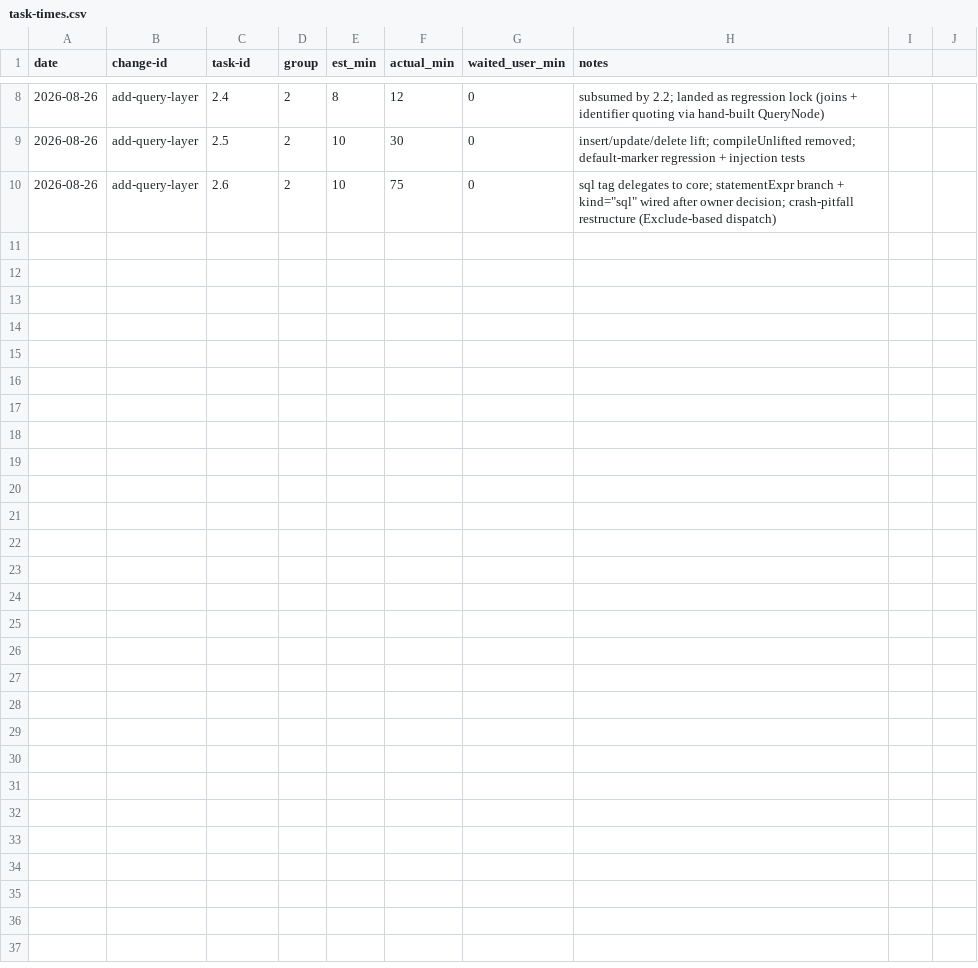
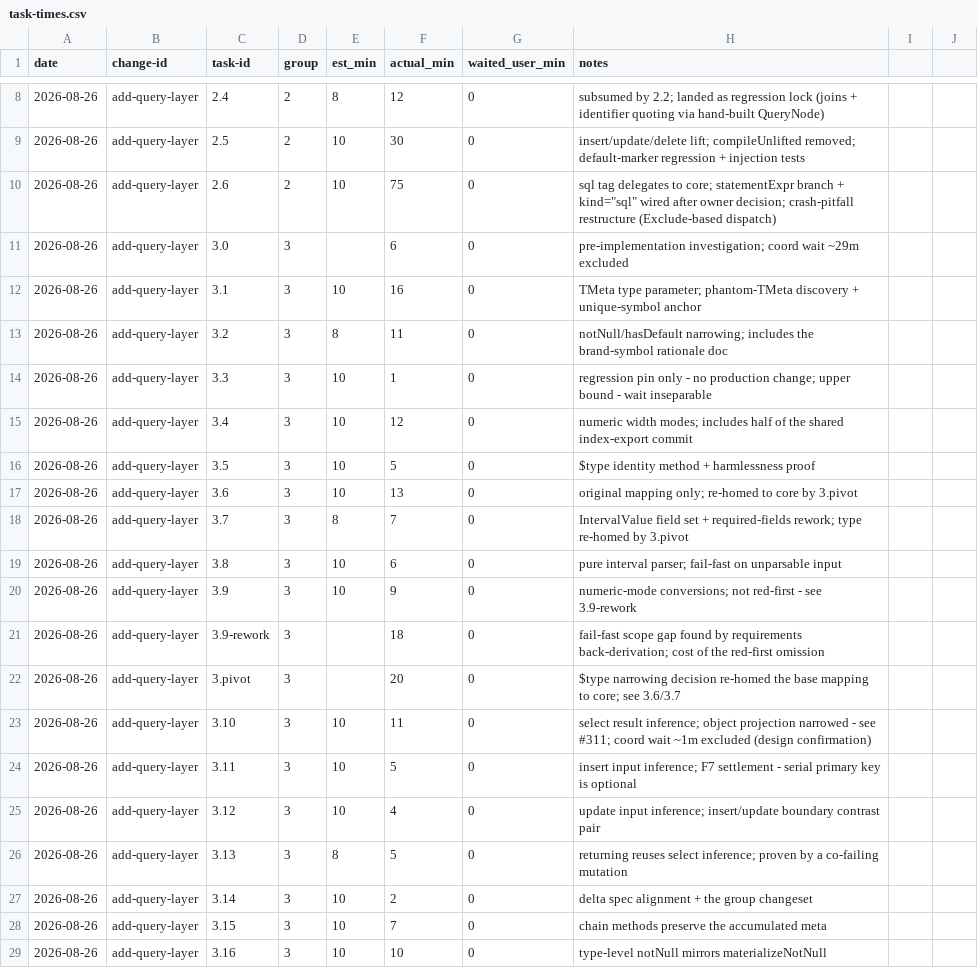
Before and after one commit to quickstart-now/hejbro, a CSV file: openspec/task-times.csv, drawn as a sheet; only a part is shown, gaps mark what is left out.

Commit message:
docs(process): record group 3 task times

```diff
--- a/openspec/task-times.csv
+++ b/openspec/task-times.csv
@@ -10 +10,20 @@ date,change-id,task-id,group,est_min,actual_min,waited_user_min,notes
 2026-08-26,add-query-layer,2.6,2,10,75,0,sql tag delegates to core; statementExpr branch + kind="sql" wired after owner decision; crash-pitfall restructure (Exclude-based dispatch)
+2026-08-26,add-query-layer,3.0,3,,6,0,pre-implementation investigation; coord wait ~29m excluded
+2026-08-26,add-query-layer,3.1,3,10,16,0,TMeta type parameter; phantom-TMeta discovery + unique-symbol anchor
+2026-08-26,add-query-layer,3.2,3,8,11,0,notNull/hasDefault narrowing; includes the brand-symbol rationale doc
+2026-08-26,add-query-layer,3.3,3,10,1,0,regression pin only - no production change; upper bound - wait inseparable
+2026-08-26,add-query-layer,3.4,3,10,12,0,numeric width modes; includes half of the shared index-export commit
+2026-08-26,add-query-layer,3.5,3,10,5,0,$type identity method + harmlessness proof
+2026-08-26,add-query-layer,3.6,3,10,13,0,original mapping only; re-homed to core by 3.pivot
+2026-08-26,add-query-layer,3.7,3,8,7,0,IntervalValue field set + required-fields rework; type re-homed by 3.pivot
+2026-08-26,add-query-layer,3.8,3,10,6,0,pure interval parser; fail-fast on unparsable input
+2026-08-26,add-query-layer,3.9,3,10,9,0,numeric-mode conversions; not red-first - see 3.9-rework
+2026-08-26,add-query-layer,3.9-rework,3,,18,0,fail-fast scope gap found by requirements back-derivation; cost of the red-first omission
+2026-08-26,add-query-layer,3.pivot,3,,20,0,$type narrowing decision re-homed the base mapping to core; see 3.6/3.7
+2026-08-26,add-query-layer,3.10,3,10,11,0,select result inference; object projection narrowed - see #311; coord wait ~1m excluded (design confirmation)
+2026-08-26,add-query-layer,3.11,3,10,5,0,insert input inference; F7 settlement - serial primary key is optional
+2026-08-26,add-query-layer,3.12,3,10,4,0,update input inference; insert/update boundary contrast pair
+2026-08-26,add-query-layer,3.13,3,8,5,0,returning reuses select inference; proven by a co-failing mutation
+2026-08-26,add-query-layer,3.14,3,10,2,0,delta spec alignment + the group changeset
+2026-08-26,add-query-layer,3.15,3,10,7,0,chain methods preserve the accumulated meta
+2026-08-26,add-query-layer,3.16,3,10,10,0,type-level notNull mirrors materializeNotNull
```
